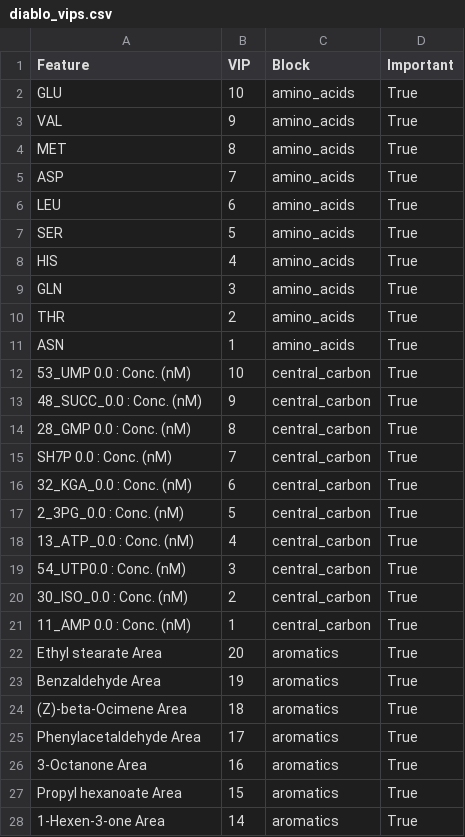
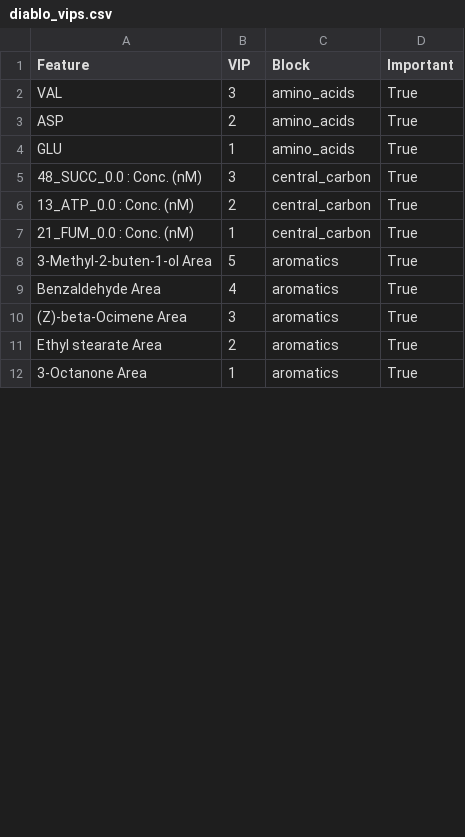
Before and after one commit to subarumuroi/ML_multiomics, a CSV file: results/multi_omics/diablo_vips.csv, drawn as a sheet; only a part is shown; the diff covers the shown part only.

```diff
--- a/results/multi_omics/diablo_vips.csv
+++ b/results/multi_omics/diablo_vips.csv
@@ -1,28 +1,12 @@
 Feature,VIP,Block,Important
-GLU,10,amino_acids,True
-VAL,9,amino_acids,True
-MET,8,amino_acids,True
-ASP,7,amino_acids,True
-LEU,6,amino_acids,True
-SER,5,amino_acids,True
-HIS,4,amino_acids,True
-GLN,3,amino_acids,True
-THR,2,amino_acids,True
-ASN,1,amino_acids,True
-53_UMP 0.0 : Conc. (nM),10,central_carbon,True
-48_SUCC_0.0 : Conc. (nM),9,central_carbon,True
-28_GMP 0.0 : Conc. (nM),8,central_carbon,True
-SH7P 0.0 : Conc. (nM),7,central_carbon,True
-32_KGA_0.0 : Conc. (nM),6,central_carbon,True
-2_3PG_0.0 : Conc. (nM),5,central_carbon,True
-13_ATP_0.0 : Conc. (nM),4,central_carbon,True
-54_UTP0.0 : Conc. (nM),3,central_carbon,True
-30_ISO_0.0 : Conc. (nM),2,central_carbon,True
-11_AMP 0.0 : Conc. (nM),1,central_carbon,True
-Ethyl stearate Area,20,aromatics,True
-Benzaldehyde Area,19,aromatics,True
-(Z)-beta-Ocimene Area,18,aromatics,True
-Phenylacetaldehyde Area,17,aromatics,True
-3-Octanone Area,16,aromatics,True
-Propyl hexanoate Area,15,aromatics,True
-1-Hexen-3-one Area,14,aromatics,True
+VAL,3,amino_acids,True
+ASP,2,amino_acids,True
+GLU,1,amino_acids,True
+48_SUCC_0.0 : Conc. (nM),3,central_carbon,True
+13_ATP_0.0 : Conc. (nM),2,central_carbon,True
+21_FUM_0.0 : Conc. (nM),1,central_carbon,True
+3-Methyl-2-buten-1-ol Area,5,aromatics,True
+Benzaldehyde Area,4,aromatics,True
+(Z)-beta-Ocimene Area,3,aromatics,True
+Ethyl stearate Area,2,aromatics,True
+3-Octanone Area,1,aromatics,True
```
Also changed, not shown: 7 added rows, 10 removed rows and 3 edited cells elsewhere in this file, results/multi_omics/diablo_correlations.csv, results/single_omics/proteomics/pca_variance_explained.csv, 13 other files.
